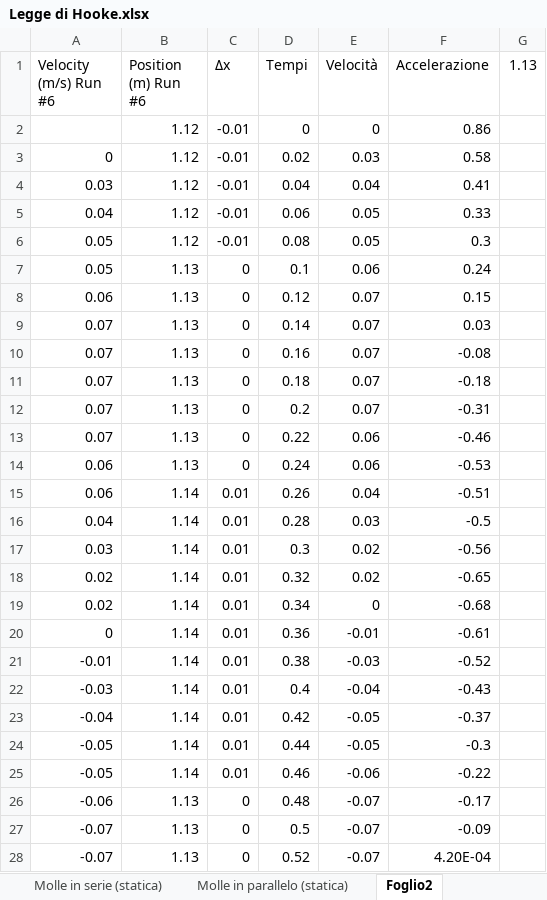
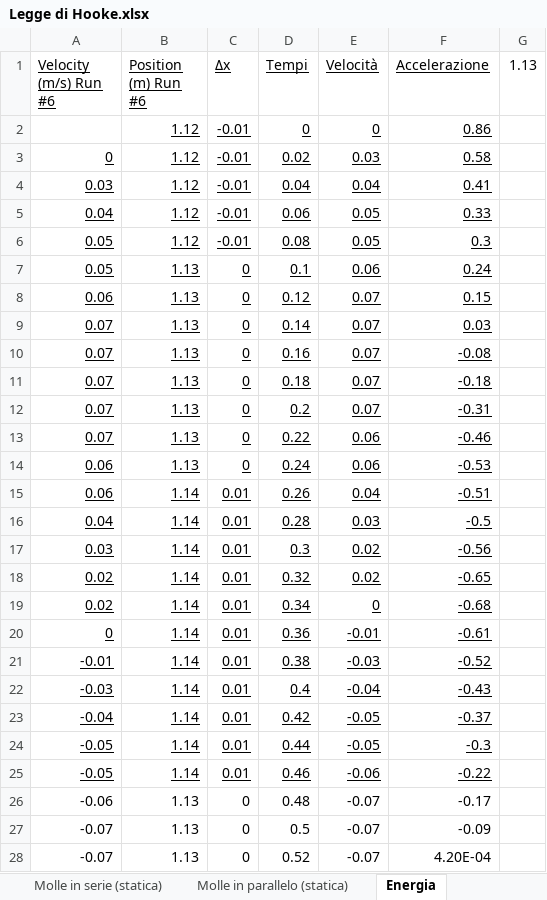
Before and after one commit to matteodeclich/Esperienze-in-laboratorio, an Excel workbook: Legge di Hooke.xlsx, sheet Energia, drawn as a sheet; only a part is shown; values as stored, in another font and other column widths than the file's, no borders; the diff names each change by its address in the sheet, - before the commit and + after, or states it on an @@ line.

Commit message:
Aggiornamento file excel

```diff
--- a/Legge di Hooke.xlsx (sheet Energia)
+++ b/Legge di Hooke.xlsx (sheet Energia)
-sheet tab: Foglio2
+sheet tab: Energia
-A1:F1 underline: off
+A1:F1 underline: on
-B2:F2 underline: off
+B2:F2 underline: on
-A3:F25 underline: off
+A3:F25 underline: on
```
